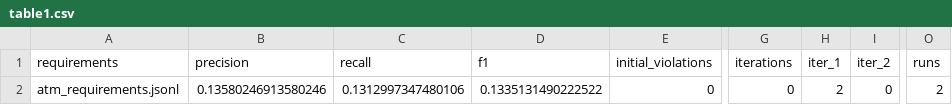
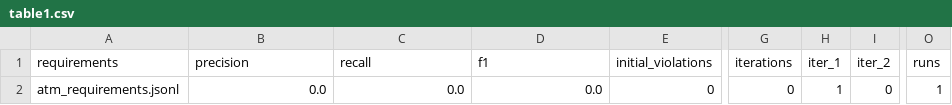
Before and after one commit to KristiCami/Ontology-Guided, a CSV file: evaluation/table1.csv, drawn as a sheet; only a part is shown, gaps mark what is left out; the diff names each change by its address in the sheet, - before the commit and + after, or states it on an @@ line.

```diff
--- a/evaluation/table1.csv
+++ b/evaluation/table1.csv
-B2 (precision): 0.13580246913580246
+B2 (precision): 0.0
-C2 (recall): 0.1312997347480106
+C2 (recall): 0.0
-D2 (f1): 0.1335131490222522
+D2 (f1): 0.0
-H2 (iter_1): 2
+H2 (iter_1): 1
-O2 (runs): 2
+O2 (runs): 1
```
Also changed, not shown: evaluation/table2.csv, 38 other files.
